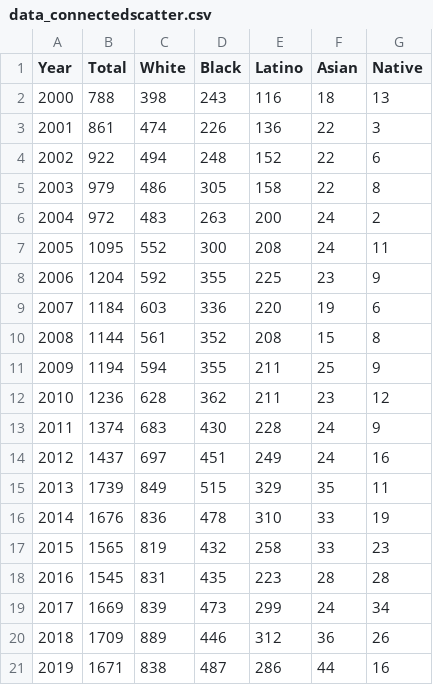
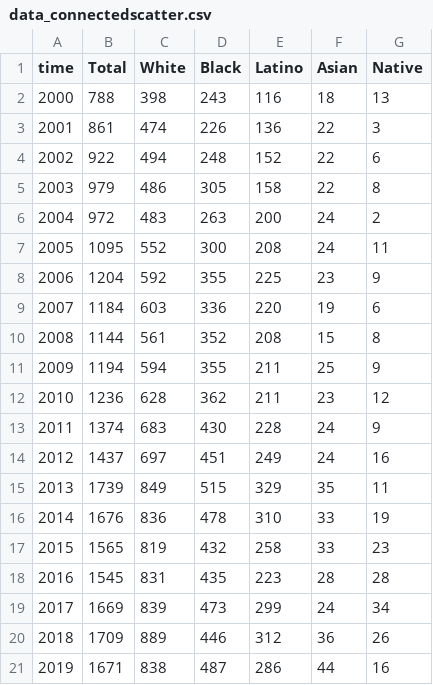
Before and after one commit to eaguila6/dataStructures, a CSV file: data_connectedscatter.csv, drawn as a sheet.

Commit message:
file

```diff
--- a/data_connectedscatter.csv
+++ b/data_connectedscatter.csv
@@ -1,2 +1,2 @@
-Year,Total,White,Black,Latino,Asian,Native
+time,Total,White,Black,Latino,Asian,Native
 2000,788,398,243,116,18,13
```
